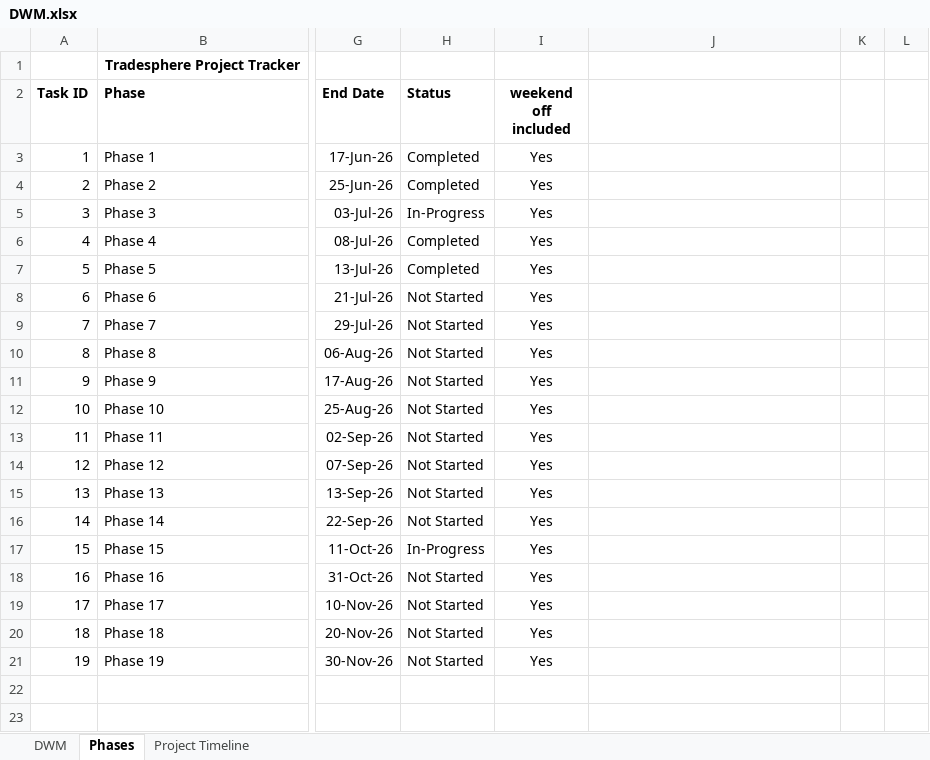
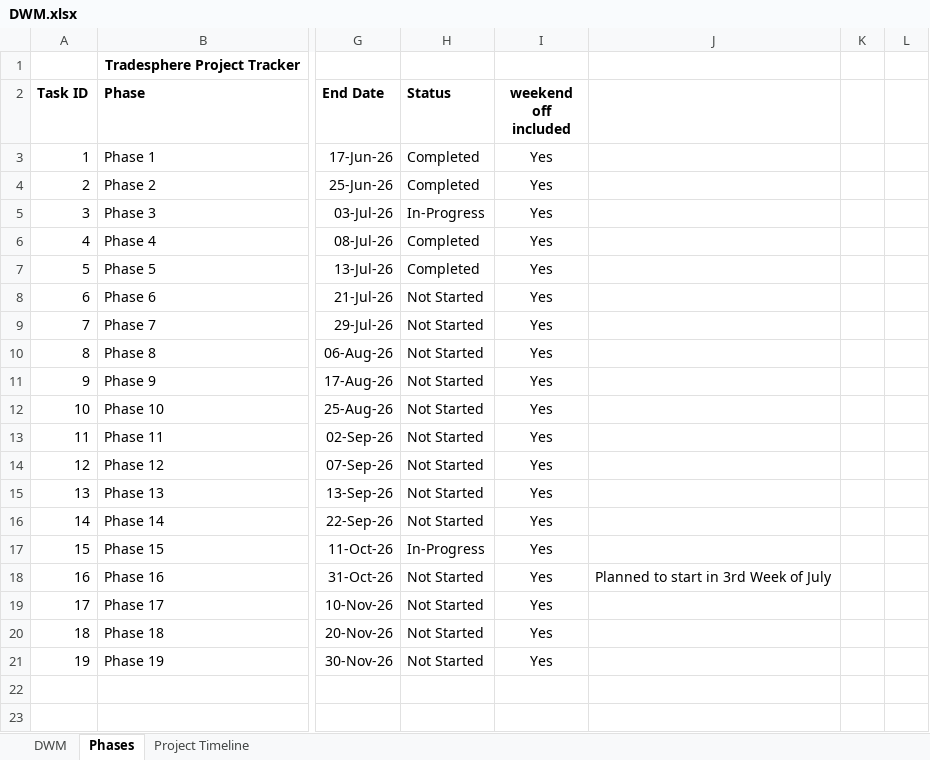
Before and after one commit to MNMohini/tradesphere, an Excel workbook: DWM.xlsx, sheet Phases, drawn as a sheet; only a part is shown, gaps mark what is left out; values as stored, in another font and other column widths than the file's, no borders; conditional formats not drawn; the diff names each change by its address in the sheet, - before the commit and + after, or states it on an @@ line.

```diff
--- a/DWM.xlsx (sheet Phases)
+++ b/DWM.xlsx (sheet Phases)
-J18: (empty)
+J18: Planned to start in 3rd Week of July
```
Also changed, not shown: sheet DWM, 1 other file.
